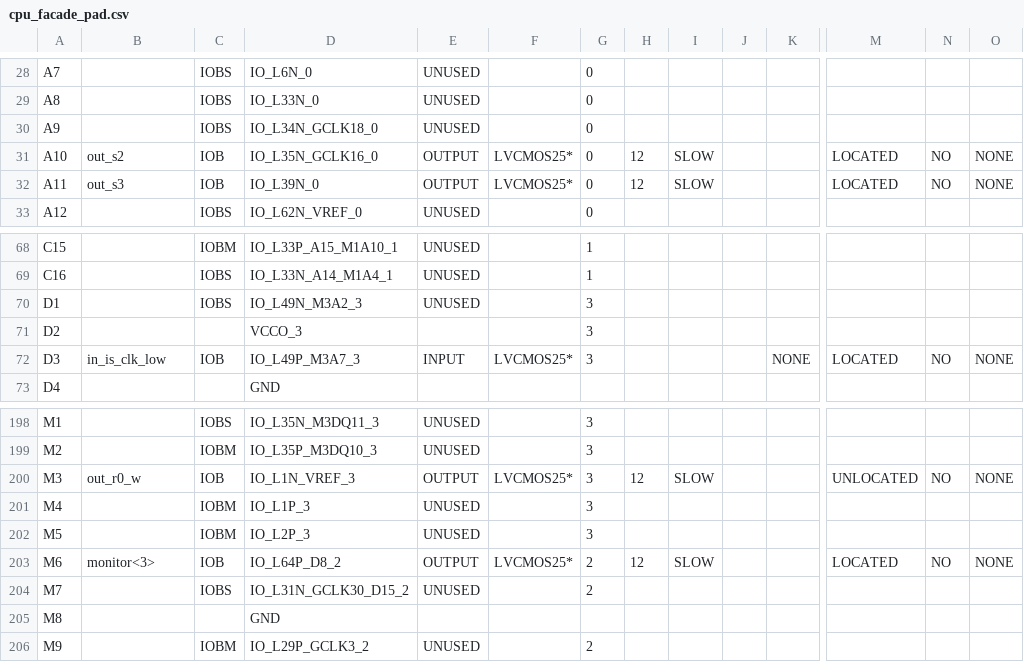
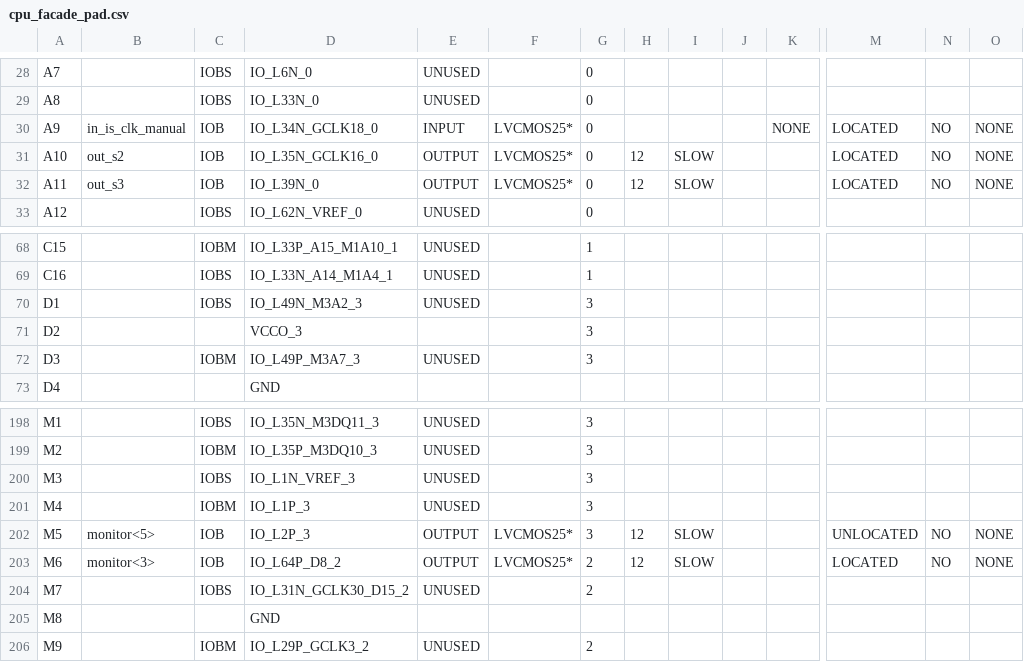
Before and after one commit to rostislav-nikitin/edu.fpga.xilinx.cpu.8bit, a CSV file: cpu/cpu_facade_pad.csv, drawn as a sheet; only a part is shown, gaps mark what is left out; the diff covers the shown part only; the diff names each change by its address in the sheet, - before the commit and + after, or states it on an @@ line.

Commit message:
Working version :: Clock mode LEDs and manual button was added

```diff
--- a/cpu/cpu_facade_pad.csv
+++ b/cpu/cpu_facade_pad.csv
-B30: (empty)
+B30: in_is_clk_manual
-C30: IOBS
+C30: IOB
-E30: UNUSED
+E30: INPUT
-F30: (empty)
+F30: LVCMOS25*
-K30: (empty)
+K30: NONE
-M30: (empty)
+M30: LOCATED
-N30: (empty)
+N30: NO
-O30: (empty)
+O30: NONE
-B72: in_is_clk_low
+B72: (empty)
-C72: IOB
+C72: IOBM
-E72: INPUT
+E72: UNUSED
-F72: LVCMOS25*
+F72: (empty)
-K72: NONE
+K72: (empty)
-M72: LOCATED
+M72: (empty)
-N72: NO
+N72: (empty)
-O72: NONE
+O72: (empty)
-B200: out_r0_w
+B200: (empty)
-C200: IOB
+C200: IOBS
-E200: OUTPUT
+E200: UNUSED
-F200: LVCMOS25*
+F200: (empty)
-H200: 12
+H200: (empty)
-I200: SLOW
+I200: (empty)
-M200: UNLOCATED
+M200: (empty)
-N200: NO
+N200: (empty)
-O200: NONE
+O200: (empty)
-B202: (empty)
+B202: monitor<5>
-C202: IOBM
+C202: IOB
-E202: UNUSED
+E202: OUTPUT
-F202: (empty)
+F202: LVCMOS25*
-H202: (empty)
+H202: 12
-I202: (empty)
+I202: SLOW
-M202: (empty)
+M202: UNLOCATED
-N202: (empty)
+N202: NO
-O202: (empty)
+O202: NONE
```
Also changed, not shown: 26 edited cells elsewhere in this file, 46 other files.
